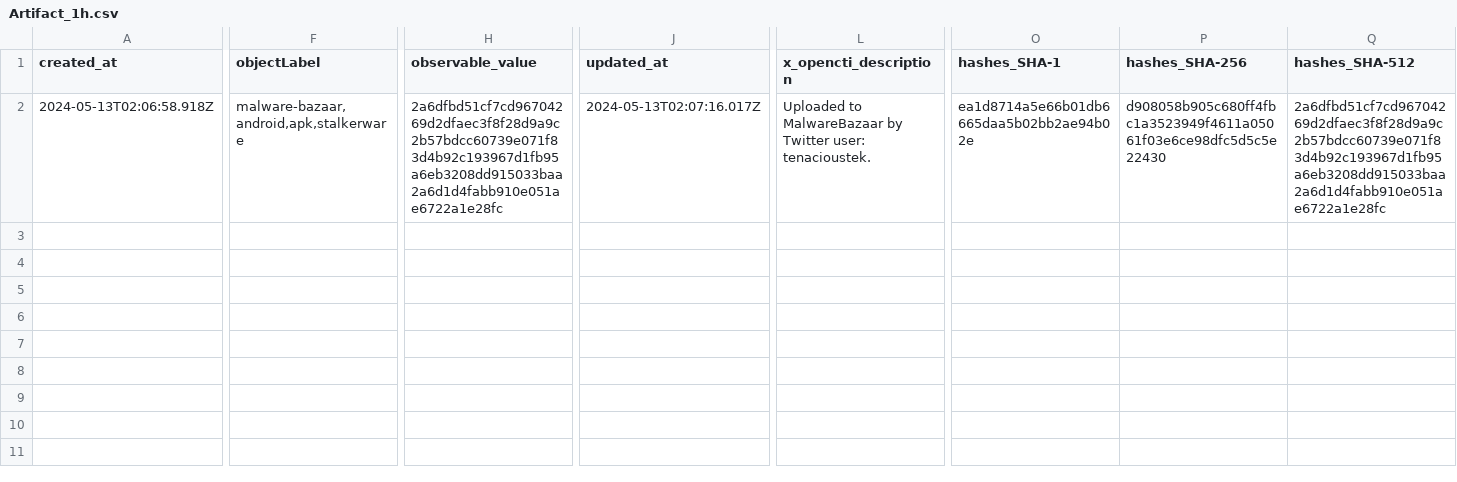
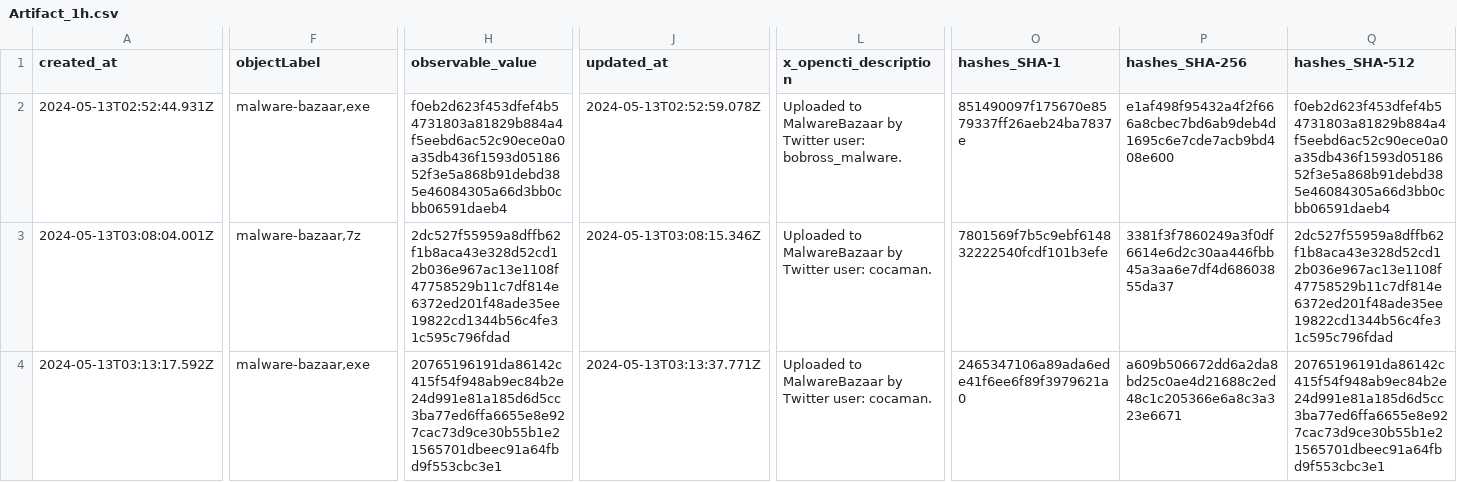
Before and after one commit to WildDogOne/CTI, a CSV file: Artifact_1h.csv, drawn as a sheet; only a part is shown, gaps mark what is left out; addresses are those after the commit; rows hold the shown columns only; the diff names each change by its address in the sheet, - before the commit and + after, or states it on an @@ line.

Commit message:
Update Artifact_1h

```diff
--- a/Artifact_1h.csv
+++ b/Artifact_1h.csv
+row 2: 2024-05-13T02:52:44.931Z | malware-bazaar,exe | f0eb2d623f453dfef4b54731803a81829b884a4f5eebd6ac52c90ece0a0a35db436f1593d0518652f3e5a868b91debd385e46084305a66d3bb0cbb06591daeb4 | 2024-05-13T02:52:59.078Z | Uploaded to MalwareBazaar by Twitter user: bobross_malware. | 851490097f175670e8579337ff26aeb24ba7837e | e1af498f95432a4f2f666a8cbec7bd6ab9deb4d1695c6e7cde7acb9bd408e600 | f0eb2d623f453dfef4b54731803a81829b884a4f5eebd6ac52c90ece0a0a35db436f1593d0518652f3e5a868b91debd385e46084305a66d3bb0cbb06591daeb4
+row 3: 2024-05-13T03:08:04.001Z | malware-bazaar,7z | 2dc527f55959a8dffb62f1b8aca43e328d52cd12b036e967ac13e1108f47758529b11c7df814e6372ed201f48ade35ee19822cd1344b56c4fe31c595c796fdad | 2024-05-13T03:08:15.346Z | Uploaded to MalwareBazaar by Twitter user: cocaman. | 7801569f7b5c9ebf614832222540fcdf101b3efe | 3381f3f7860249a3f0df6614e6d2c30aa446fbb45a3aa6e7df4d68603855da37 | 2dc527f55959a8dffb62f1b8aca43e328d52cd12b036e967ac13e1108f47758529b11c7df814e6372ed201f48ade35ee19822cd1344b56c4fe31c595c796fdad
-A4 (created_at): 2024-05-13T02:06:58.918Z
+A4 (created_at): 2024-05-13T03:13:17.592Z
-F4 (objectLabel): malware-bazaar,android,apk,stalkerware
+F4 (objectLabel): malware-bazaar,exe
-H4 (observable_value): 2a6dfbd51cf7cd96704269d2dfaec3f8f28d9a9c2b57bdcc60739e071f83d4b92c193967d1fb95a6eb3208dd915033baa2a6d1d4fabb910e051ae6722a1e28fc
+H4 (observable_value): 20765196191da86142c415f54f948ab9ec84b2e24d991e81a185d6d5cc3ba77ed6ffa6655e8e927cac73d9ce30b55b1e21565701dbeec91a64fbd9f553cbc3e1
-J4 (updated_at): 2024-05-13T02:07:16.017Z
+J4 (updated_at): 2024-05-13T03:13:37.771Z
-L4 (x_opencti_description): …Twitter user: tenacioustek.
+L4 (x_opencti_description): …Twitter user: cocaman.
-O4 (hashes_SHA-1): ea1d8714a5e66b01db6665daa5b02bb2ae94b02e
+O4 (hashes_SHA-1): 2465347106a89ada6ede41f6ee6f89f3979621a0
-P4 (hashes_SHA-256): d908058b905c680ff4fbc1a3523949f4611a05061f03e6ce98dfc5d5c5e22430
+P4 (hashes_SHA-256): a609b506672dd6a2da8bd25c0ae4d21688c2ed48c1c205366e6a8c3a323e6671
-Q4 (hashes_SHA-512): 2a6dfbd51cf7cd96704269d2dfaec3f8f28d9a9c2b57bdcc60739e071f83d4b92c193967d1fb95a6eb3208dd915033baa2a6d1d4fabb910e051ae6722a1e28fc
+Q4 (hashes_SHA-512): 20765196191da86142c415f54f948ab9ec84b2e24d991e81a185d6d5cc3ba77ed6ffa6655e8e927cac73d9ce30b55b1e21565701dbeec91a64fbd9f553cbc3e1
```
Also changed, not shown: 1 other file.
